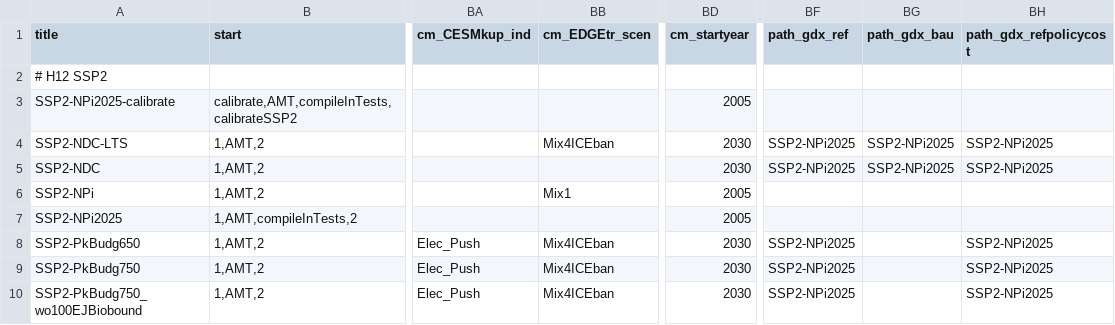
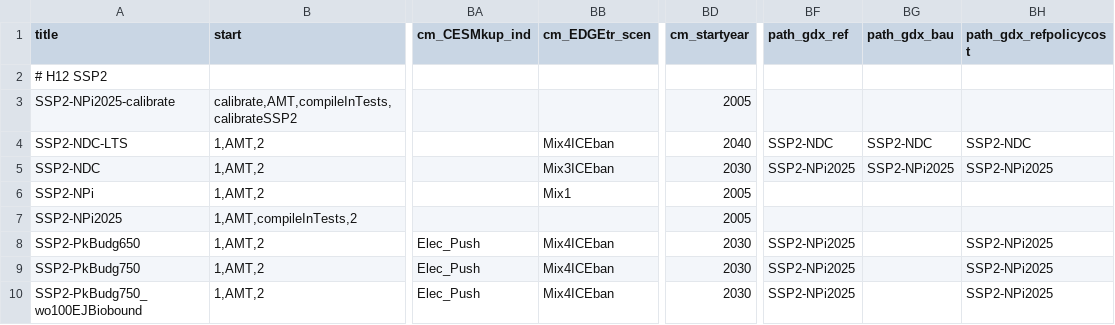
Before and after one commit to RahelMA/remind, a CSV file: config/scenario_config.csv, drawn as a sheet; only a part is shown, gaps mark what is left out; the diff names each change by its address in the sheet, - before the commit and + after, or states it on an @@ line.

Commit message:
move start to 2040

```diff
--- a/config/scenario_config.csv
+++ b/config/scenario_config.csv
-BD4 (cm_startyear): 2030
+BD4 (cm_startyear): 2040
-BF4 (path_gdx_ref): SSP2-NPi2025
+BF4 (path_gdx_ref): SSP2-NDC
-BG4 (path_gdx_bau): SSP2-NPi2025
+BG4 (path_gdx_bau): SSP2-NDC
-BH4 (path_gdx_refpolicycost): SSP2-NPi2025
+BH4 (path_gdx_refpolicycost): SSP2-NDC
-BB5 (cm_EDGEtr_scen): (empty)
+BB5 (cm_EDGEtr_scen): Mix3ICEban
```
Also changed, not shown: config/scenario_config_magpie.csv.
